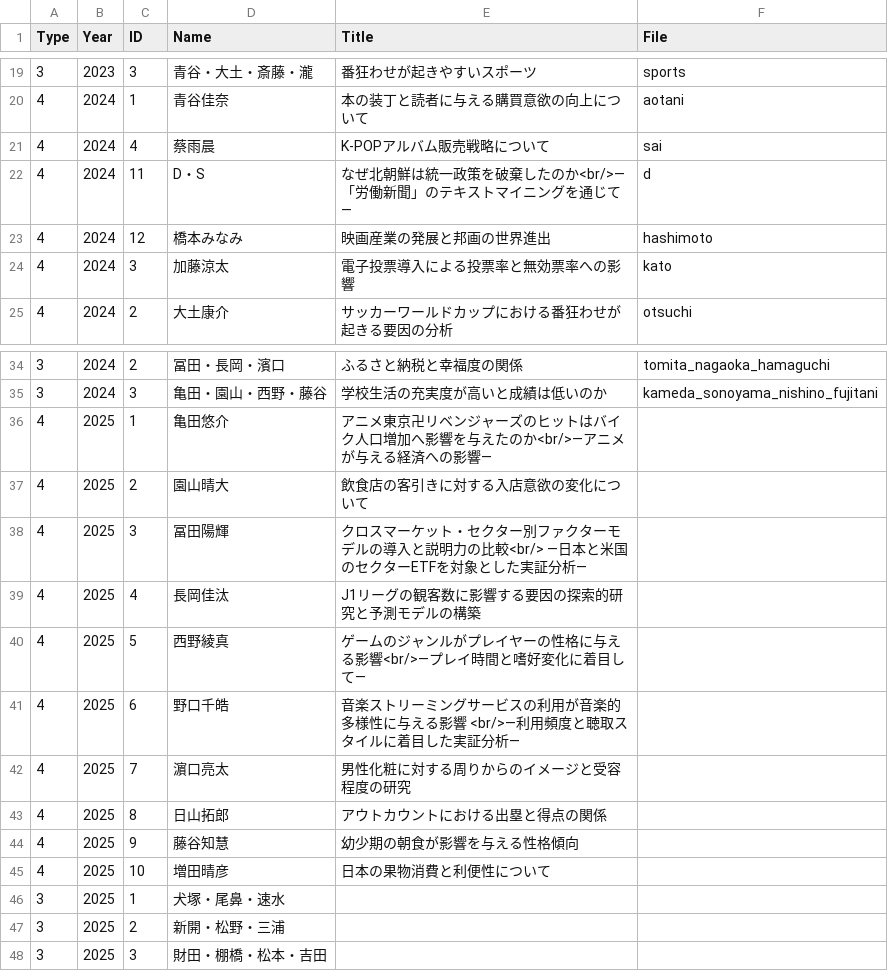
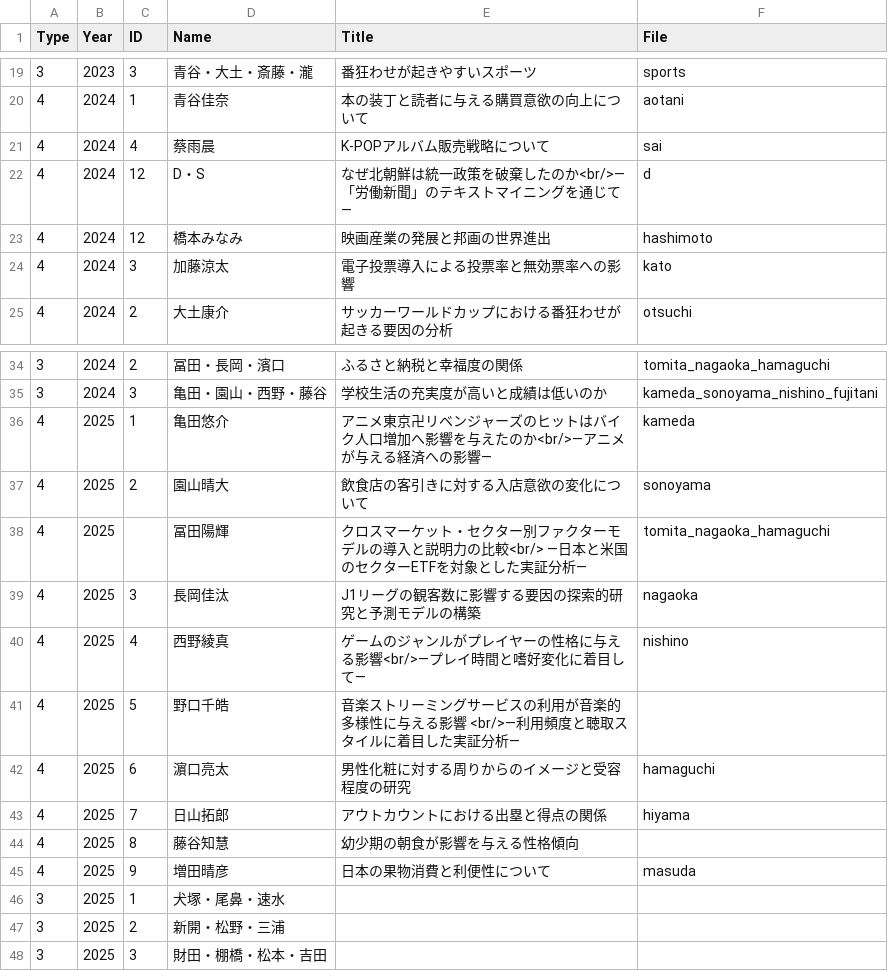
Before and after one commit to JaehyunSong/JaehyunSong.github.io, a CSV file: seminar/_data/list.csv, drawn as a sheet; only a part is shown, gaps mark what is left out.

```diff
--- a/seminar/_data/list.csv
+++ b/seminar/_data/list.csv
@@ -21,3 +21,3 @@ Type,Year,ID,Name,Title,File
 4,2024,4,蔡雨晨,K-POPアルバム販売戦略について,sai
-4,2024,11,D・S,なぜ北朝鮮は統一政策を破棄したのか<br/>―「労働新聞」のテキストマイニングを通じて―,d
+4,2024,12,D・S,なぜ北朝鮮は統一政策を破棄したのか<br/>―「労働新聞」のテキストマイニングを通じて―,d
 4,2024,12,橋本みなみ,映画産業の発展と邦画の世界進出,hashimoto
@@ -35,12 +35,12 @@ Type,Year,ID,Name,Title,File
 3,2024,3,亀田・園山・西野・藤谷,学校生活の充実度が高いと成績は低いのか,kameda_sonoyama_nishino_fujitani
-4,2025,1,亀田悠介,アニメ東京卍リベンジャーズのヒットはバイク人口増加へ影響を与えたのか<br/>―アニメが与える経済への影響―,
-4,2025,2,園山晴大,飲食店の客引きに対する入店意欲の変化について,
-4,2025,3,冨田陽輝,クロスマーケット・セクター別ファクターモデルの導入と説明力の比較<br/> ―日本と米国のセクターETFを対象とした実証分析―,
-4,2025,4,長岡佳汰,J1リーグの観客数に影響する要因の探索的研究と予測モデルの構築,
-4,2025,5,西野綾真,ゲームのジャンルがプレイヤーの性格に与える影響<br/>―プレイ時間と嗜好変化に着目して―,
-4,2025,6,野口千皓,音楽ストリーミングサービスの利用が音楽的多様性に与える影響 <br/>―利用頻度と聴取スタイルに着目した実証分析― ,
-4,2025,7,濵口亮太,男性化粧に対する周りからのイメージと受容程度の研究,
-4,2025,8,日山拓郎,アウトカウントにおける出塁と得点の関係,
-4,2025,9,藤谷知慧,幼少期の朝食が影響を与える性格傾向,
-4,2025,10,増田晴彦,日本の果物消費と利便性について,
+4,2025,1,亀田悠介,アニメ東京卍リベンジャーズのヒットはバイク人口増加へ影響を与えたのか<br/>―アニメが与える経済への影響―,kameda
+4,2025,2,園山晴大,飲食店の客引きに対する入店意欲の変化について,sonoyama
+4,2025,,冨田陽輝,クロスマーケット・セクター別ファクターモデルの導入と説明力の比較<br/> ―日本と米国のセクターETFを対象とした実証分析―,tomita_nagaoka_hamaguchi
+4,2025,3,長岡佳汰,J1リーグの観客数に影響する要因の探索的研究と予測モデルの構築,nagaoka
+4,2025,4,西野綾真,ゲームのジャンルがプレイヤーの性格に与える影響<br/>―プレイ時間と嗜好変化に着目して―,nishino
+4,2025,5,野口千皓,音楽ストリーミングサービスの利用が音楽的多様性に与える影響 <br/>―利用頻度と聴取スタイルに着目した実証分析― ,
+4,2025,6,濵口亮太,男性化粧に対する周りからのイメージと受容程度の研究,hamaguchi
+4,2025,7,日山拓郎,アウトカウントにおける出塁と得点の関係,hiyama
+4,2025,8,藤谷知慧,幼少期の朝食が影響を与える性格傾向,
+4,2025,9,増田晴彦,日本の果物消費と利便性について,masuda
 3,2025,1,犬塚・尾鼻・速水,,
```
Also changed, not shown: 19 other files.
